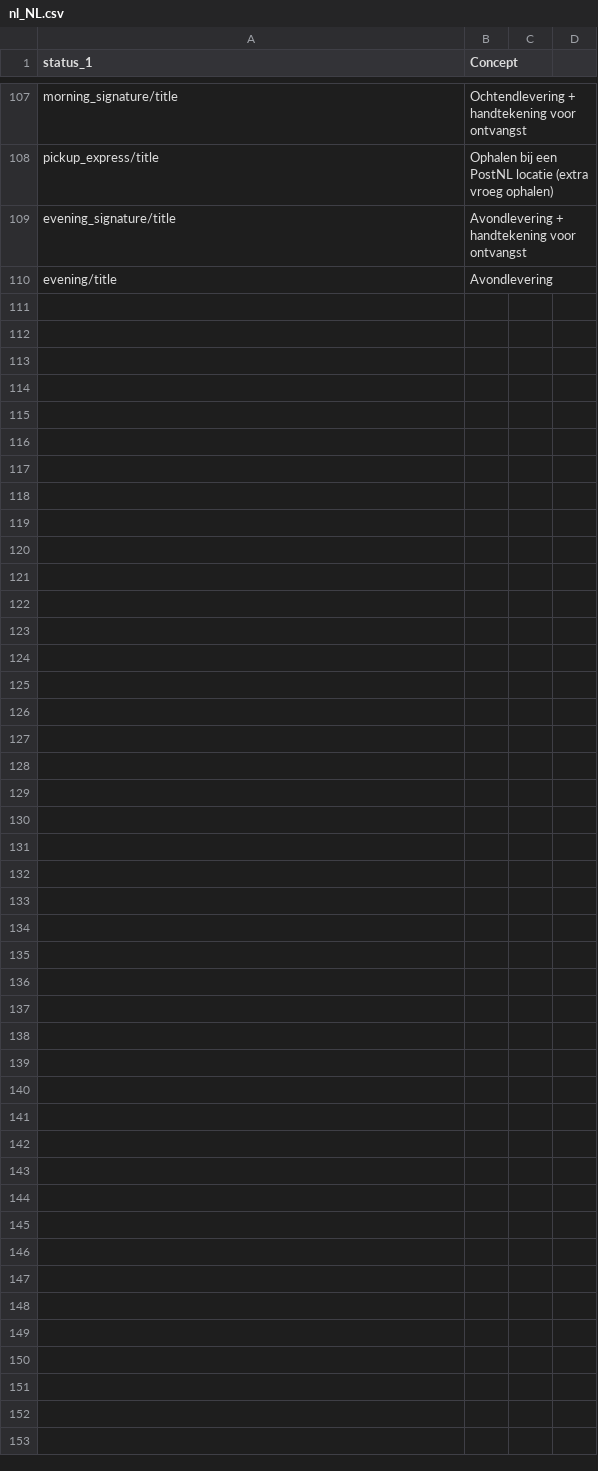
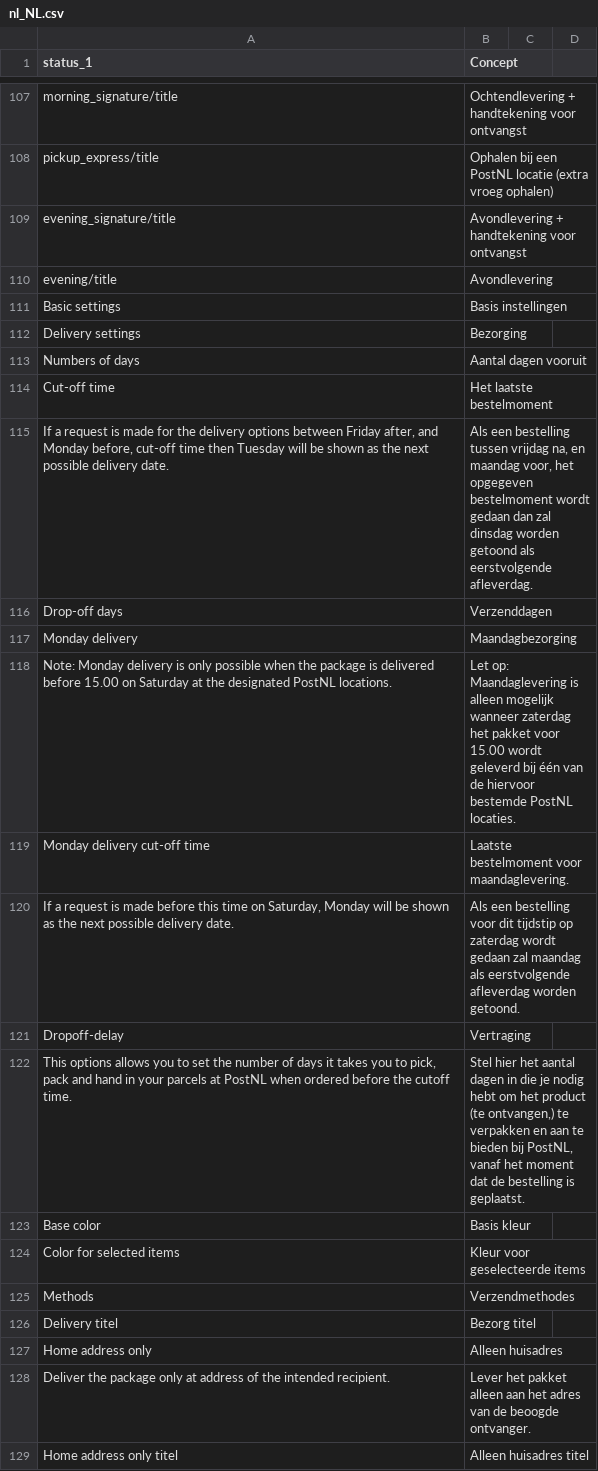
Before and after one commit to myparcelnl/magento, a CSV file: i18n/nl_NL.csv, drawn as a sheet; only a part is shown, gaps mark what is left out; the diff covers the shown part only.

Commit message:
Translate MyParcel settings
Translate MyParcel settings

```diff
--- a/i18n/nl_NL.csv
+++ b/i18n/nl_NL.csv
@@ -110 +110,20 @@ evening_signature/title,Avondlevering + handtekening voor ontvangst
 evening/title,Avondlevering
+Basic settings,Basis instellingen
+Delivery settings,Bezorging
+Numbers of days,Aantal dagen vooruit
+Cut-off time,Het laatste bestelmoment
+"If a request is made for the delivery options between Friday after, and Monday before, cut-off time then Tuesday will be shown as the next possible delivery date.","Als een bestelling tussen vrijdag na, en maandag voor, het opgegeven bestelmoment wordt gedaan dan zal dinsdag worden getoond als eerstvolgende afleverdag."
+Drop-off days,Verzenddagen
+Monday delivery,Maandagbezorging
+Note: Monday delivery is only possible when the package is delivered before 15.00 on Saturday at the designated PostNL locations.,Let op: Maandaglevering is alleen mogelijk wanneer zaterdag het pakket voor 15.00 wordt geleverd bij één van de hiervoor bestemde PostNL locaties.
+Monday delivery cut-off time,Laatste bestelmoment voor maandaglevering.
+"If a request is made before this time on Saturday, Monday will be shown as the next possible delivery date.","Als een bestelling voor dit tijdstip op zaterdag wordt gedaan zal maandag als eerstvolgende afleverdag worden getoond."
+Dropoff-delay,Vertraging
+"This options allows you to set the number of days it takes you to pick, pack and hand in your parcels at PostNL when ordered before the cutoff time.","Stel hier het aantal dagen in die je nodig hebt om het product (te ontvangen,) te verpakken en aan te bieden bij PostNL, vanaf het moment dat de bestelling is geplaatst".
+Base color,Basis kleur
+Color for selected items,Kleur voor geselecteerde items
+Methods,Verzendmethodes
+Delivery titel,Bezorg titel
+Home address only, Alleen huisadres
+Deliver the package only at address of the intended recipient.,Lever het pakket alleen aan het adres van de beoogde ontvanger.
+Home address only titel,Alleen huisadres titel
```
Also changed, not shown: 31 added rows elsewhere in this file, 1 other file.
